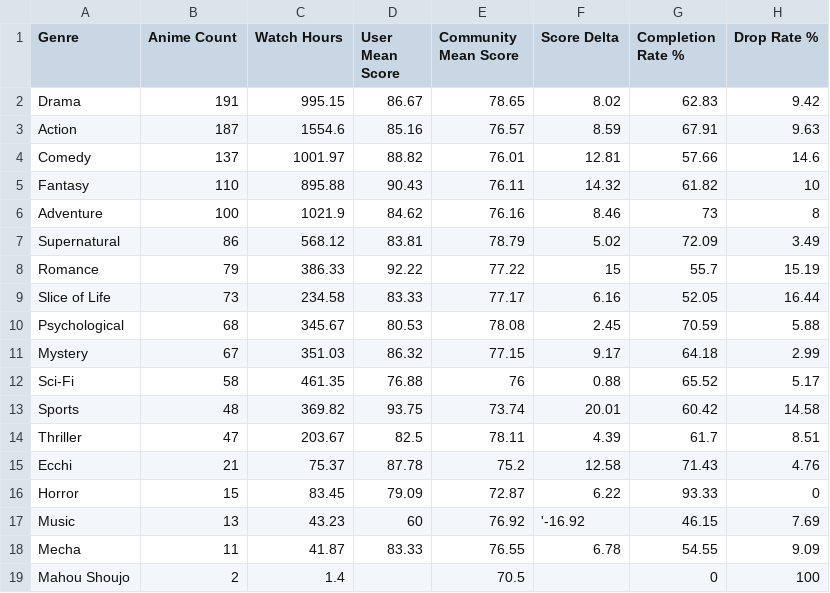
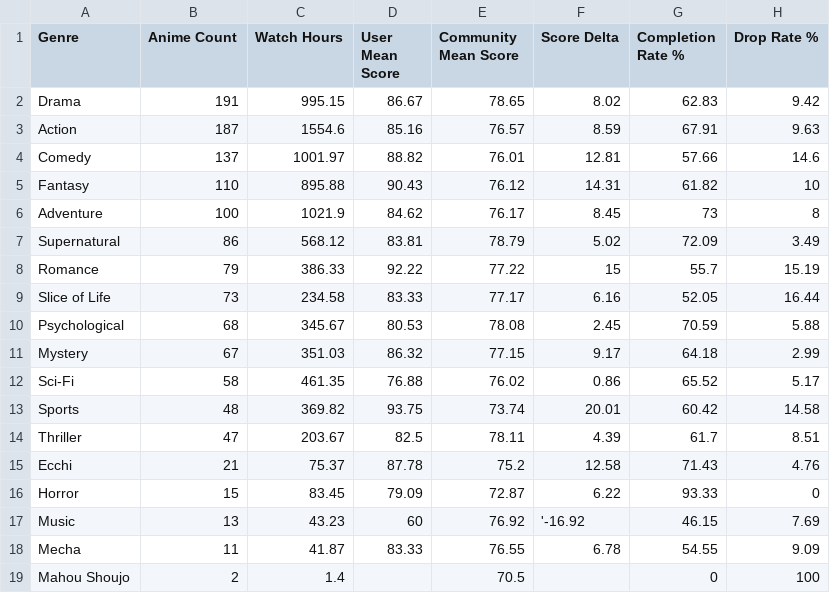
Before and after one commit to zepandasanv2/zepandasan-anilist-export, a CSV file: data/ZePandaSan_genre_breakdown.csv, drawn as a sheet.

```diff
--- a/data/ZePandaSan_genre_breakdown.csv
+++ b/data/ZePandaSan_genre_breakdown.csv
@@ -4,4 +4,4 @@ Action,187,1554.6,85.16,76.57,8.59,67.91,9.63
 Comedy,137,1001.97,88.82,76.01,12.81,57.66,14.6
-Fantasy,110,895.88,90.43,76.11,14.32,61.82,10
-Adventure,100,1021.9,84.62,76.16,8.46,73,8
+Fantasy,110,895.88,90.43,76.12,14.31,61.82,10
+Adventure,100,1021.9,84.62,76.17,8.45,73,8
 Supernatural,86,568.12,83.81,78.79,5.02,72.09,3.49
@@ -11,3 +11,3 @@ Psychological,68,345.67,80.53,78.08,2.45,70.59,5.88
 Mystery,67,351.03,86.32,77.15,9.17,64.18,2.99
-Sci-Fi,58,461.35,76.88,76,0.88,65.52,5.17
+Sci-Fi,58,461.35,76.88,76.02,0.86,65.52,5.17
 Sports,48,369.82,93.75,73.74,20.01,60.42,14.58
```
Also changed, not shown: data/ZePandaSan_anime_list.csv, data/ZePandaSan_studio_breakdown.csv.
